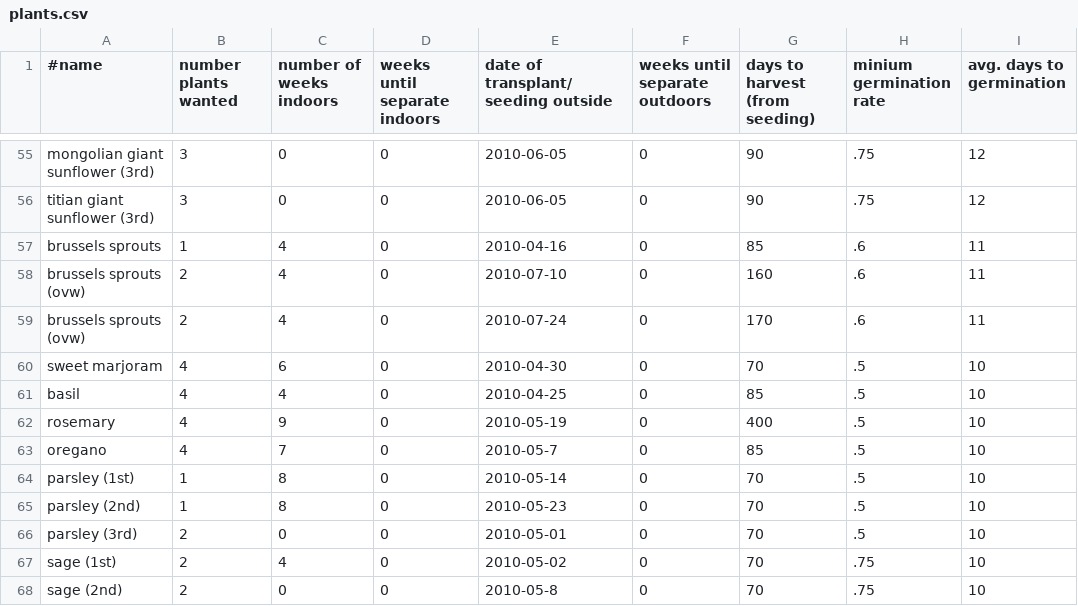
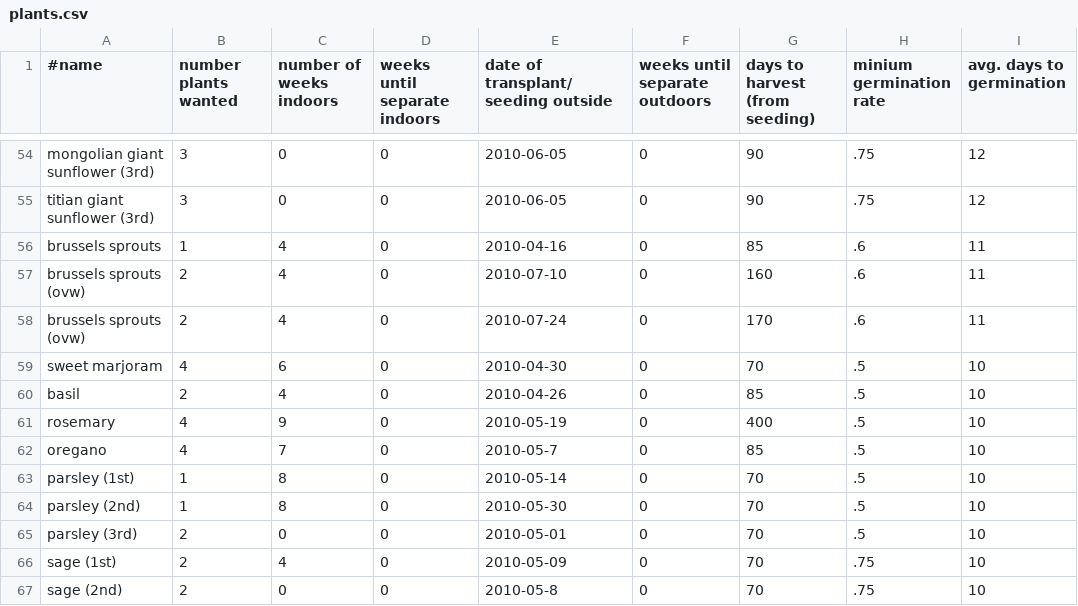
Before and after one commit to sagesharp/GardenGeek, a CSV file: src/plants.csv, drawn as a sheet; only a part is shown, gaps mark what is left out; addresses are those after the commit; the diff covers the shown part only; the diff names each change by its address in the sheet, - before the commit and + after, or states it on an @@ line.

Commit message:
Update plants.csv to reflect actual plantings.
Signed-off-by: Sarah Sharp <sarah@thesharps.us>

```diff
--- a/src/plants.csv
+++ b/src/plants.csv
-B60 (number plants wanted): 4
+B60 (number plants wanted): 2
-E60: 2010-04-25
+E60: 2010-04-26
-E64: 2010-05-23
+E64: 2010-05-30
-E66: 2010-05-02
+E66: 2010-05-09
```
Also changed, not shown: 1 removed row and 13 edited cells elsewhere in this file.
